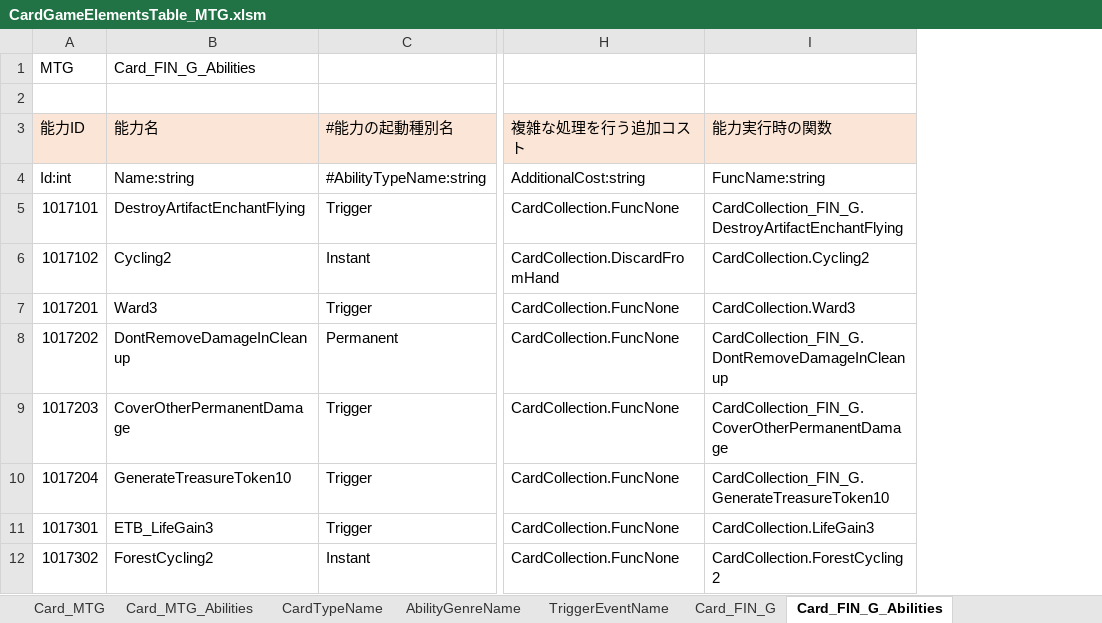
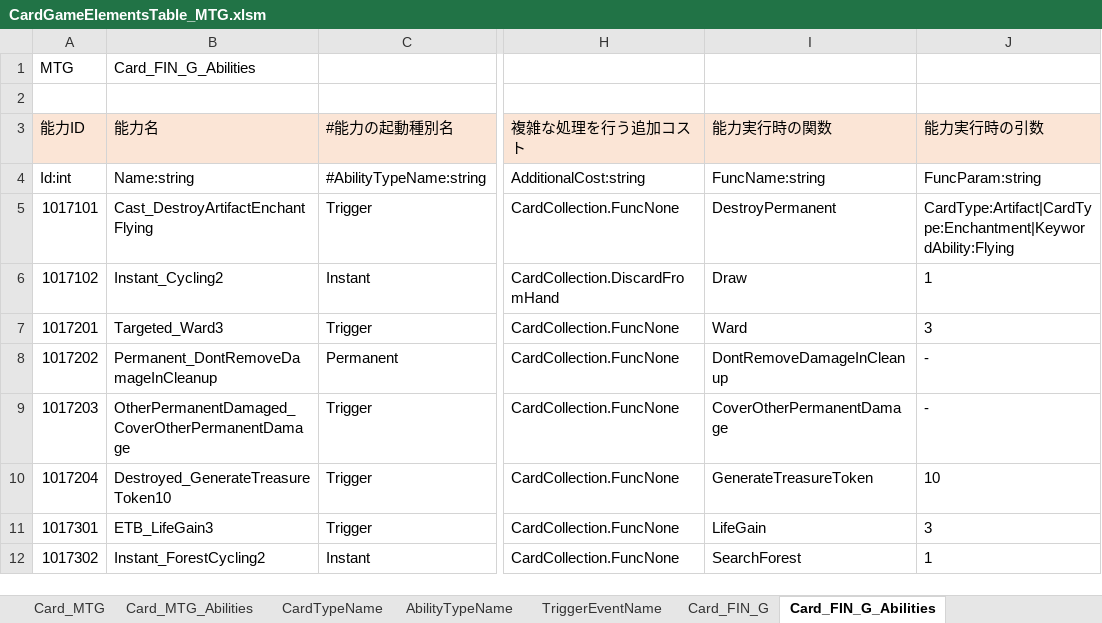
Before and after one commit to BarkMoon/XmlWriter, an Excel workbook: Test_Excel/CardGameElementsTable_MTG.xlsm, sheet Card_FIN_G_Abilities, drawn as a sheet; only a part is shown, gaps mark what is left out; values as stored, in another font and other column widths than the file's, no borders; table styles not drawn; the diff names each change by its address in the sheet, - before the commit and + after, or states it on an @@ line.

Commit message:
Excelファイルの更新、メモの追加。

```diff
--- a/Test_Excel/CardGameElementsTable_MTG.xlsm (sheet Card_FIN_G_Abilities)
+++ b/Test_Excel/CardGameElementsTable_MTG.xlsm (sheet Card_FIN_G_Abilities)
-sheet tab: AbilityGenreName
+sheet tab: AbilityTypeName
+column J (能力実行時の引数), rows 4-12: FuncParam:string | CardType:Artifact|CardType:Enchantment|KeywordAbility:Flying | 1 | 3 | - | - | 10 | 3 | 1
-B5 (能力名): DestroyArtifactEnchantFlying
+B5 (能力名): Cast_DestroyArtifactEnchantFlying
-I5 (能力実行時の関数): CardCollection_FIN_G.DestroyArtifactEnchantFlying
+I5 (能力実行時の関数): DestroyPermanent
-B6 (能力名): Cycling2
+B6 (能力名): Instant_Cycling2
-I6 (能力実行時の関数): CardCollection.Cycling2
+I6 (能力実行時の関数): Draw
-B7 (能力名): Ward3
+B7 (能力名): Targeted_Ward3
-I7 (能力実行時の関数): CardCollection.Ward3
+I7 (能力実行時の関数): Ward
-B8 (能力名): DontRemoveDamageInCleanup
+B8 (能力名): Permanent_DontRemoveDamageInCleanup
-I8 (能力実行時の関数): CardCollection_FIN_G.DontRemoveDamageInCleanup
+I8 (能力実行時の関数): DontRemoveDamageInCleanup
-B9 (能力名): CoverOtherPermanentDamage
+B9 (能力名): OtherPermanentDamaged_CoverOtherPermanentDamage
-I9 (能力実行時の関数): CardCollection_FIN_G.CoverOtherPermanentDamage
+I9 (能力実行時の関数): CoverOtherPermanentDamage
-B10 (能力名): GenerateTreasureToken10
+B10 (能力名): Destroyed_GenerateTreasureToken10
-I10 (能力実行時の関数): CardCollection_FIN_G.GenerateTreasureToken10
+I10 (能力実行時の関数): GenerateTreasureToken
-I11 (能力実行時の関数): CardCollection.LifeGain3
+I11 (能力実行時の関数): LifeGain
-B12 (能力名): ForestCycling2
+B12 (能力名): Instant_ForestCycling2
-I12 (能力実行時の関数): CardCollection.ForestCycling2
+I12 (能力実行時の関数): SearchForest
```
Also changed, not shown: sheet Card_MTG_Abilities, sheet Card_FIN_G, formulas that keep their value, 2 other files.
